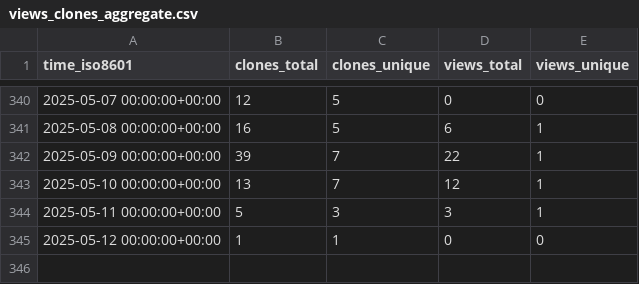
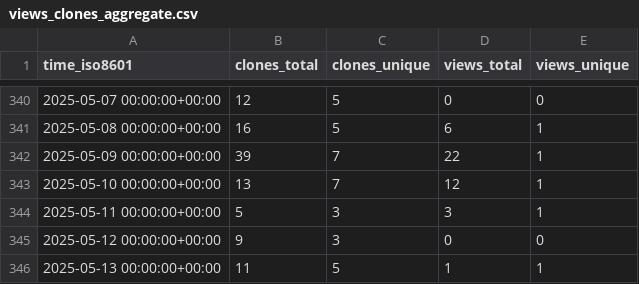
Before and after one commit to sarvsav/go-starter-template, a CSV file: sarvsav/go-starter-template/ghrs-data/views_clones_aggregate.csv, drawn as a sheet; only a part is shown, gaps mark what is left out.

```diff
--- a/sarvsav/go-starter-template/ghrs-data/views_clones_aggregate.csv
+++ b/sarvsav/go-starter-template/ghrs-data/views_clones_aggregate.csv
@@ -344,2 +344,3 @@ time_iso8601,clones_total,clones_unique,views_total,views_unique
 2025-05-11 00:00:00+00:00,5,3,3,1
-2025-05-12 00:00:00+00:00,1,1,0,0
+2025-05-12 00:00:00+00:00,9,3,0,0
+2025-05-13 00:00:00+00:00,11,5,1,1
```
Also changed, not shown: 1 other file.
